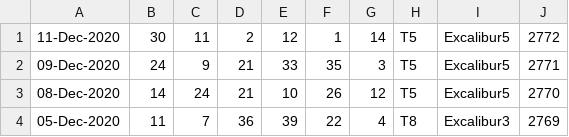
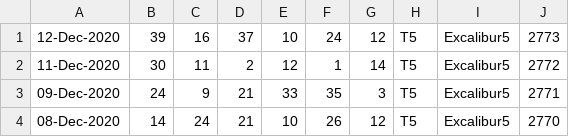
Before and after one commit to pastorcmentarny/DomJavaKB, a CSV file: data/lotto/thunderball-all-draws.csv, drawn as a sheet; only a part is shown; the shorter side is filled out with more unchanged rows; the diff names each change by its address in the sheet, - before the commit and + after, or states it on an @@ line.

Commit message:
various minor clean up in lotto

```diff
--- a/data/lotto/thunderball-all-draws.csv
+++ b/data/lotto/thunderball-all-draws.csv
+row 1: 12-Dec-2020 | 39 | 16 | 37 | 10 | 24 | 12 | T5 | Excalibur5 | 2773
```
Also changed, not shown: data/lotto/lotto-hotpicks-all-draws.csv, 3 other files.
